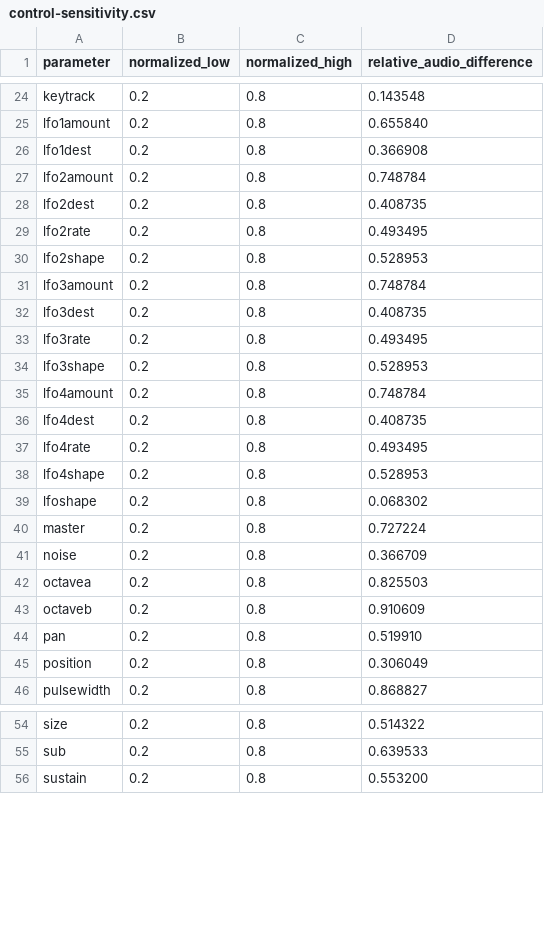
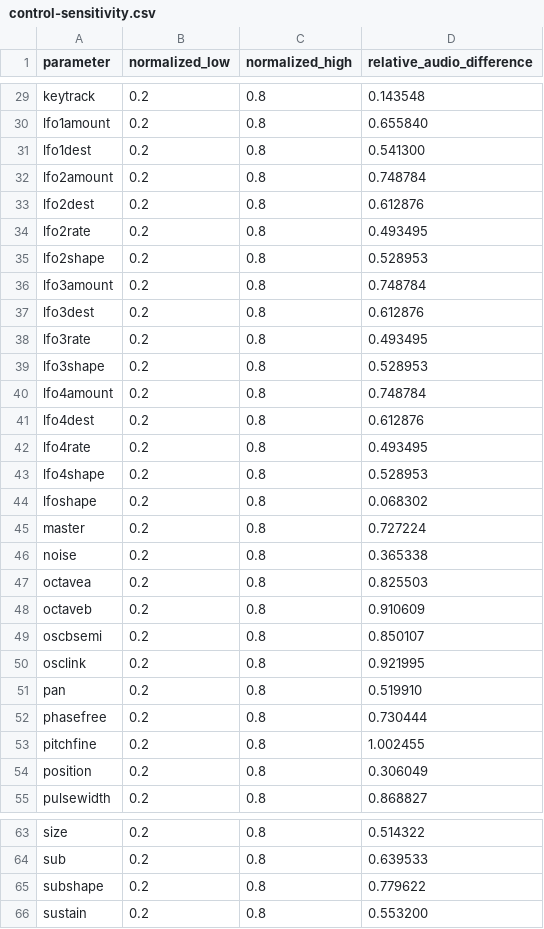
Before and after one commit to stevenmcsorley/noryn, a CSV file: control-sensitivity.csv, drawn as a sheet; only a part is shown, gaps mark what is left out; the diff covers the shown part only.

```diff
--- a/control-sensitivity.csv
+++ b/control-sensitivity.csv
@@ -25,5 +30,5 @@ keytrack,0.2,0.8,0.143548
 lfo1amount,0.2,0.8,0.655840
-lfo1dest,0.2,0.8,0.366908
+lfo1dest,0.2,0.8,0.541300
 lfo2amount,0.2,0.8,0.748784
-lfo2dest,0.2,0.8,0.408735
+lfo2dest,0.2,0.8,0.612876
 lfo2rate,0.2,0.8,0.493495
@@ -31,3 +36,3 @@ lfo2shape,0.2,0.8,0.528953
 lfo3amount,0.2,0.8,0.748784
-lfo3dest,0.2,0.8,0.408735
+lfo3dest,0.2,0.8,0.612876
 lfo3rate,0.2,0.8,0.493495
@@ -35,3 +40,3 @@ lfo3shape,0.2,0.8,0.528953
 lfo4amount,0.2,0.8,0.748784
-lfo4dest,0.2,0.8,0.408735
+lfo4dest,0.2,0.8,0.612876
 lfo4rate,0.2,0.8,0.493495
@@ -40,6 +45,10 @@ lfoshape,0.2,0.8,0.068302
 master,0.2,0.8,0.727224
-noise,0.2,0.8,0.366709
+noise,0.2,0.8,0.365338
 octavea,0.2,0.8,0.825503
 octaveb,0.2,0.8,0.910609
+oscbsemi,0.2,0.8,0.850107
+osclink,0.2,0.8,0.921995
 pan,0.2,0.8,0.519910
+phasefree,0.2,0.8,0.730444
+pitchfine,0.2,0.8,1.002455
 position,0.2,0.8,0.306049
@@ -55,2 +64,3 @@ size,0.2,0.8,0.514322
 sub,0.2,0.8,0.639533
+subshape,0.2,0.8,0.779622
 sustain,0.2,0.8,0.553200
```
Also changed, not shown: 5 added rows and 4 edited cells elsewhere in this file, preset-levels.csv, 58 other files.
